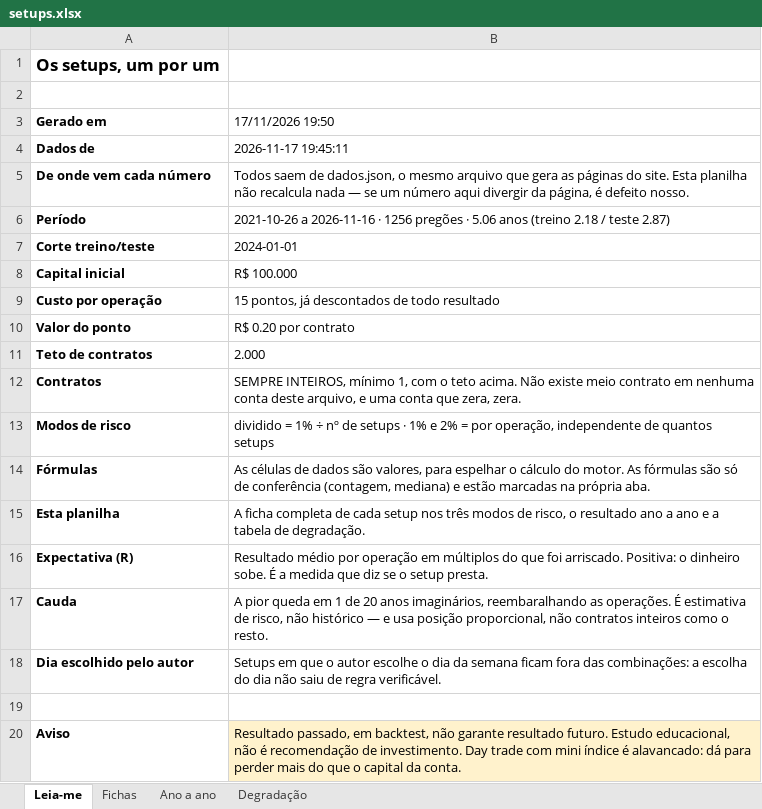
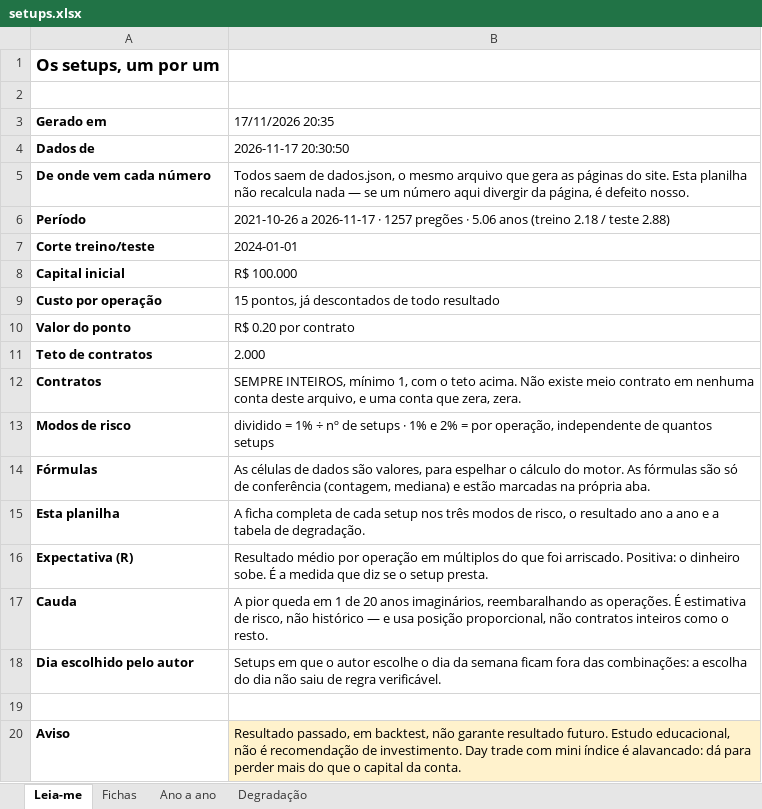
Before and after one commit to jarbasdacosta/safecluster, an Excel workbook: content/entender/setups.xlsx, sheet Leia-me, drawn as a sheet; values as stored, in another font and other column widths than the file's, no borders; the diff names each change by its address in the sheet, - before the commit and + after, or states it on an @@ line.

```diff
--- a/content/entender/setups.xlsx (sheet Leia-me)
+++ b/content/entender/setups.xlsx (sheet Leia-me)
-B3: 17/11/2026 19:50
+B3: 17/11/2026 20:35
-B4 (17/11/2026 20:35): 2026-11-17 19:45:11
+B4 (17/11/2026 20:35): 2026-11-17 20:30:50
-B6 (17/11/2026 20:35): 2021-10-26 a 2026-11-16 · 1256 pregões · 5.06 anos (treino 2.18 / teste 2.87)
+B6 (17/11/2026 20:35): 2021-10-26 a 2026-11-17 · 1257 pregões · 5.06 anos (treino 2.18 / teste 2.88)
```
Also changed, not shown: sheet Fichas, sheet Ano a ano, sheet Degradação, content/entender/regras.xlsx, 36 other files.
